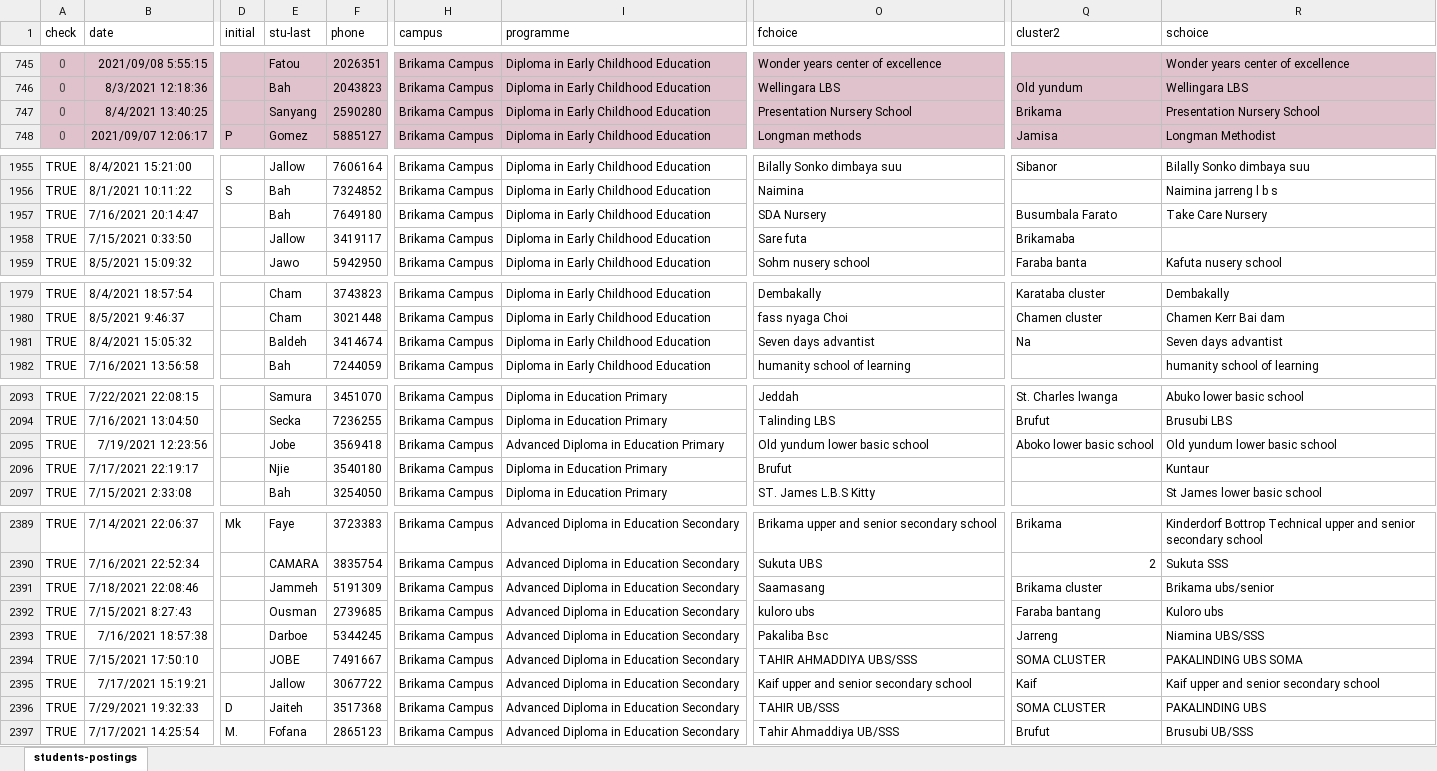
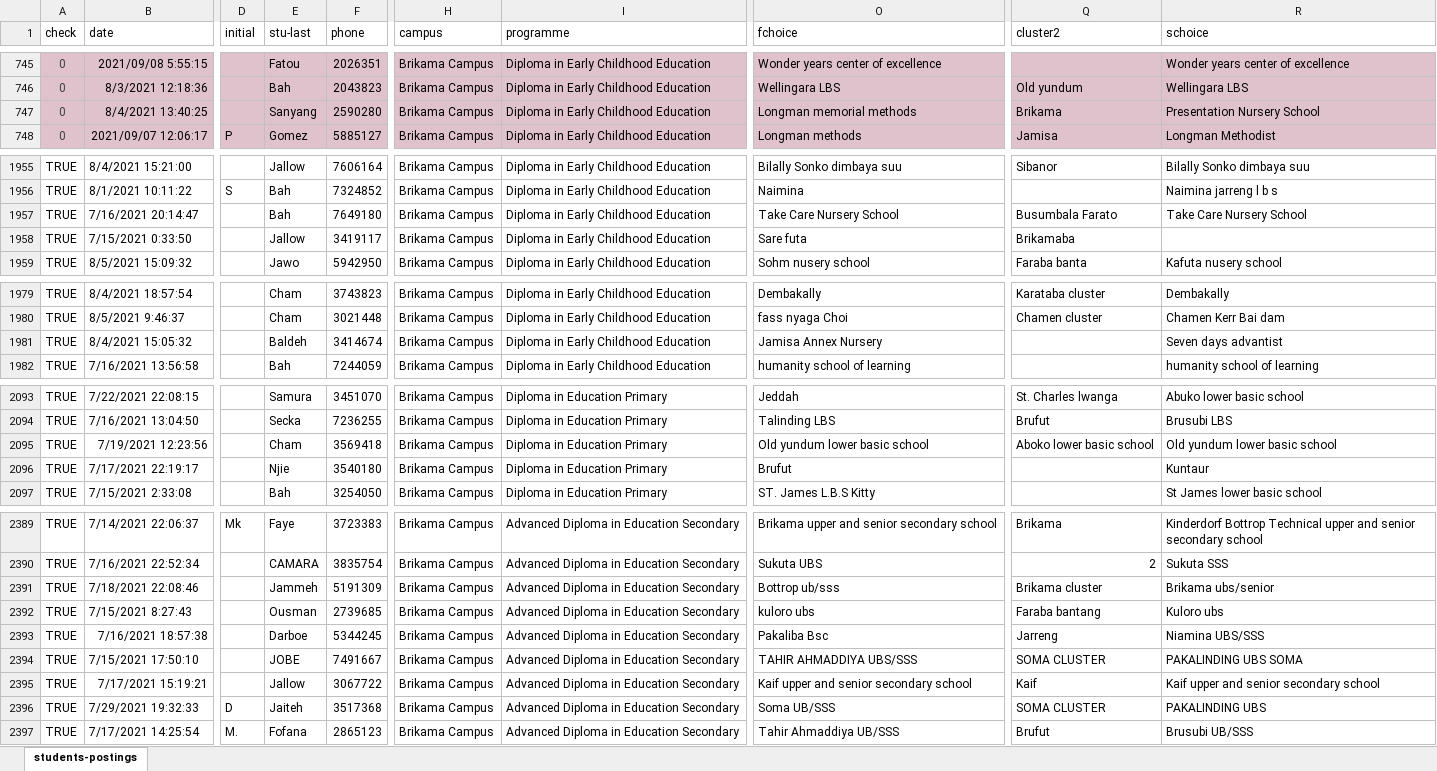
Before and after one commit to gambia-college/data-processing-template, an Excel workbook: _data/students-postings.xlsx, sheet students-postings, drawn as a sheet; only a part is shown, gaps mark what is left out; values as stored, in another font and other column widths than the file's, no borders; charts and pictures and conditional formats not drawn; the diff covers the shown part only; the diff names each change by its address in the sheet, - before the commit and + after, or states it on an @@ line.

```diff
--- a/_data/students-postings.xlsx (sheet students-postings)
+++ b/_data/students-postings.xlsx (sheet students-postings)
-O747 (fchoice): Presentation Nursery School
+O747 (fchoice): Longman memorial methods
-O1957 (fchoice): SDA Nursery
+O1957 (fchoice): Take Care Nursery School
-R1957 (schoice): Take Care Nursery
+R1957 (schoice): Take Care Nursery School
-O1981 (fchoice): Seven days advantist
+O1981 (fchoice): Jamisa Annex Nursery
-Q1981 (cluster2): Na
+Q1981 (cluster2): (empty)
-E2095 (stu-last): Jobe
+E2095 (stu-last): Cham
-I2095 (programme): Advanced Diploma in Education Primary
+I2095 (programme): Diploma in Education Primary
-O2391 (fchoice): Saamasang
+O2391 (fchoice): Bottrop ub/sss
-O2396 (fchoice): TAHIR UB/SSS
+O2396 (fchoice): Soma UB/SSS
```
Also changed, not shown: 1 added row and 37 edited cells elsewhere in this sheet, charts or pictures.
